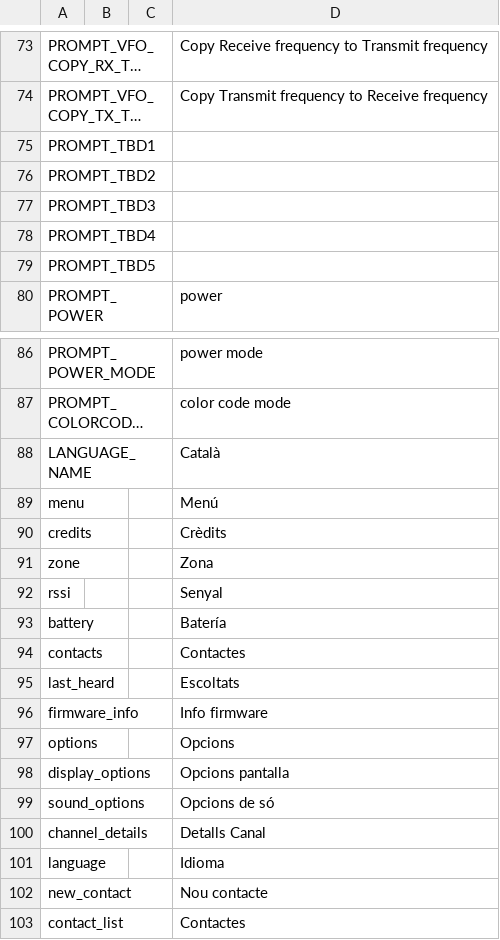
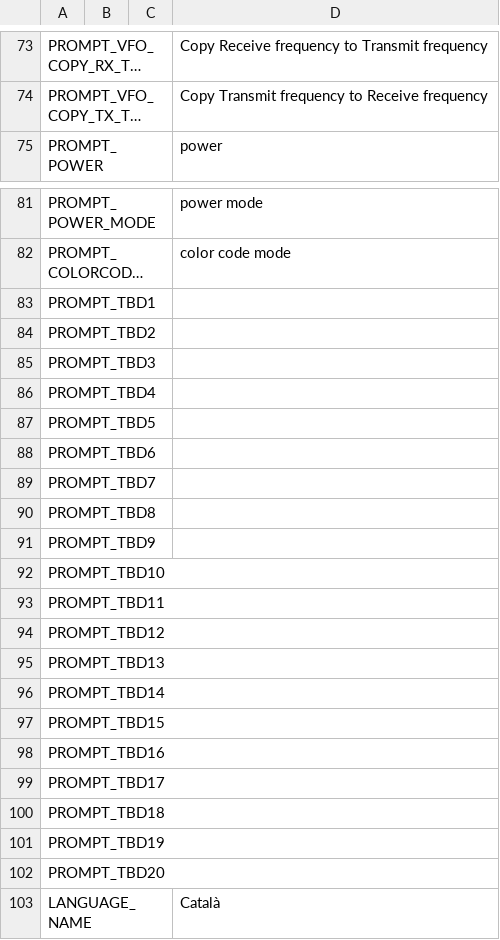
Before and after one commit to vk7js/voice-prompts, a CSV file: languages/catalan/wordlist_catalan.csv, drawn as a sheet; only a part is shown, gaps mark what is left out; the shorter side is filled out with more unchanged rows; long unchanged cells end in …; the diff names each change by its address in the sheet, - before the commit and + after, or states it on an @@ line.

Commit message:
Reordered words list and added extra empty prompts for future expansion

```diff
--- a/languages/catalan/wordlist_catalan.csv
+++ b/languages/catalan/wordlist_catalan.csv
@@ row 75 moved to row 83: PROMPT_TBD1 @@
@@ row 76 moved to row 84: PROMPT_TBD2 @@
@@ row 77 moved to row 85: PROMPT_TBD3 @@
@@ row 78 moved to row 86: PROMPT_TBD4 @@
@@ row 79 moved to row 87: PROMPT_TBD5 @@
+row 88: PROMPT_TBD6
+row 89: PROMPT_TBD7
+row 90: PROMPT_TBD8
+row 91: PROMPT_TBD9
+row 92: PROMPT_TBD10
+row 93: PROMPT_TBD11
+row 94: PROMPT_TBD12
+row 95: PROMPT_TBD13
+row 96: PROMPT_TBD14
+row 97: PROMPT_TBD15
+row 98: PROMPT_TBD16
+row 99: PROMPT_TBD17
+row 100: PROMPT_TBD18
+row 101: PROMPT_TBD19
+row 102: PROMPT_TBD20
```
Also changed, not shown: languages/danish/wordlist_danish.csv, languages/english_UK/wordlist_english_UK.csv, 11 other files.
